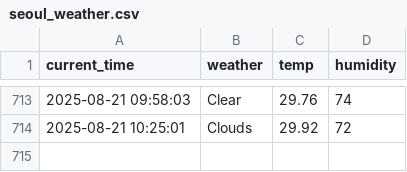
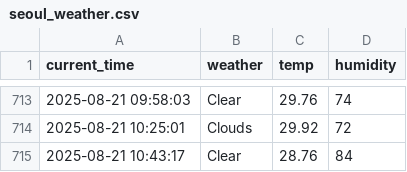
Before and after one commit to jaewon0626/weather, a CSV file: seoul_weather.csv, drawn as a sheet; only a part is shown, gaps mark what is left out; the diff names each change by its address in the sheet, - before the commit and + after, or states it on an @@ line.

```diff
--- a/seoul_weather.csv
+++ b/seoul_weather.csv
+row 715: 2025-08-21 10:43:17 | Clear | 28.76 | 84
```
